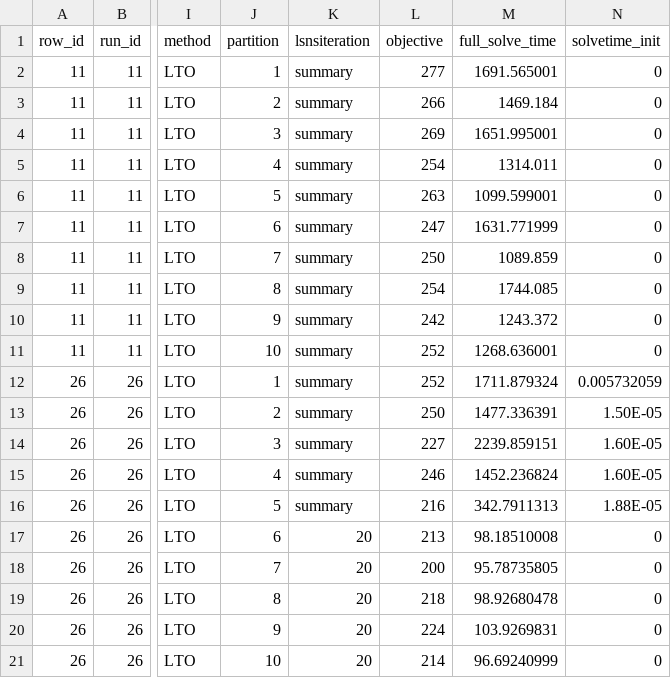
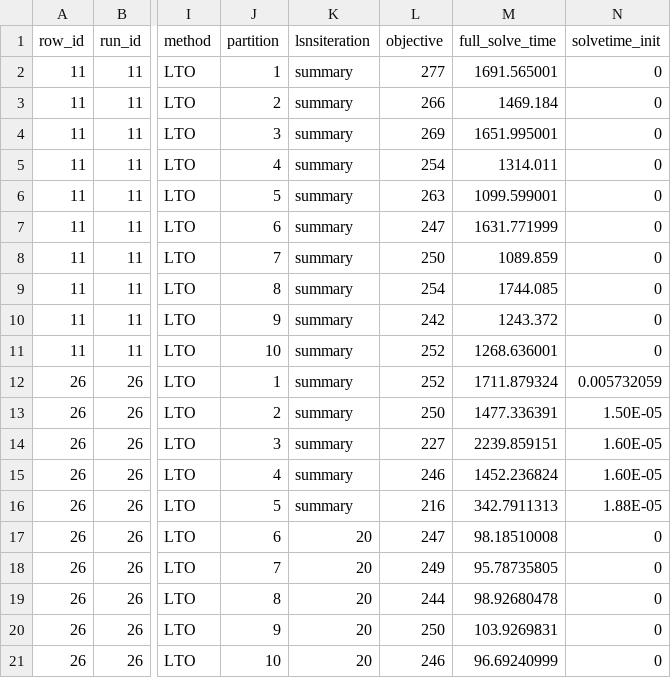
Before and after one commit to alexschmid3/warehouse-task-assignment, a CSV file: figures/decomposition/decompdata.csv, drawn as a sheet; only a part is shown, gaps mark what is left out; the diff names each change by its address in the sheet, - before the commit and + after, or states it on an @@ line.

```diff
--- a/figures/decomposition/decompdata.csv
+++ b/figures/decomposition/decompdata.csv
-L17 (objective): 213
+L17 (objective): 247
-L18 (objective): 200
+L18 (objective): 249
-L19 (objective): 218
+L19 (objective): 244
-L20 (objective): 224
+L20 (objective): 250
-L21 (objective): 214
+L21 (objective): 246
```
Also changed, not shown: 9 other files.
